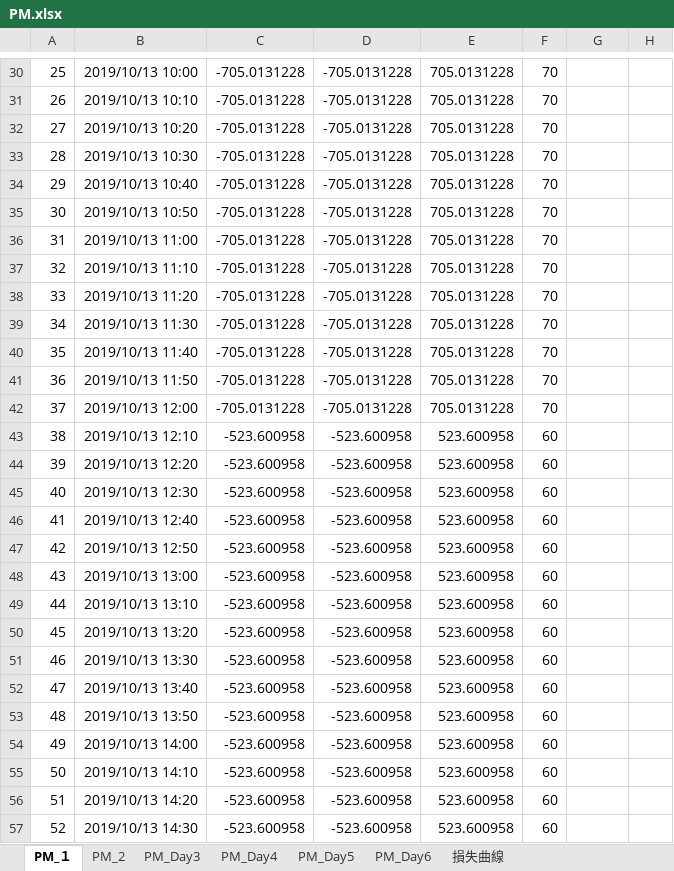
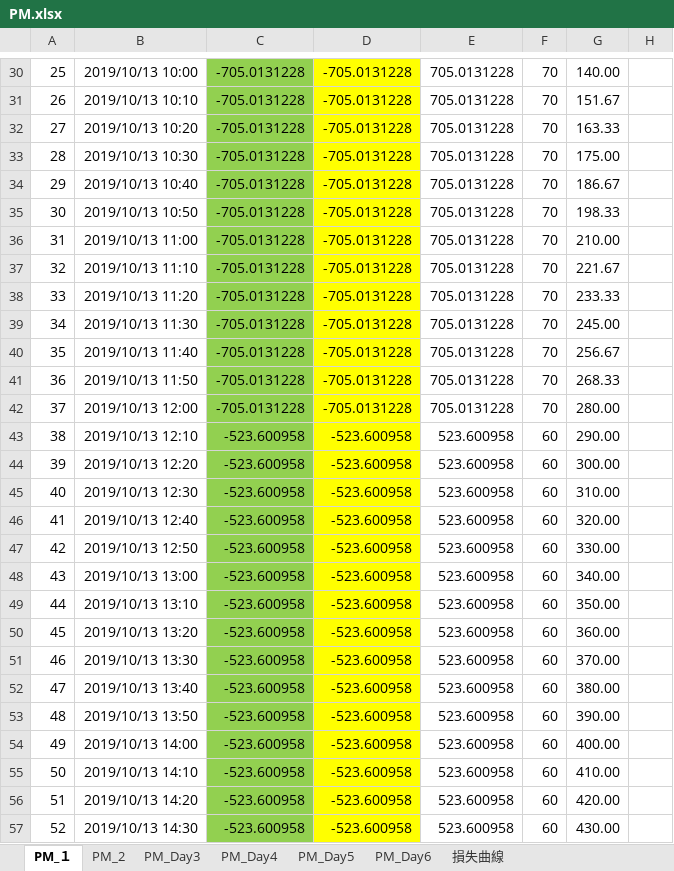
Before and after one commit to Ben1022yamazzz/solar-energy-management-, an Excel workbook: BWSC2019-EneMane/PM/PM.xlsx, sheet PM_１, drawn as a sheet; only a part is shown, gaps mark what is left out; values as stored, in another font and other column widths than the file's, no borders; charts and pictures not drawn; the diff covers the shown part only; the diff names each change by its address in the sheet, - before the commit and + after, or states it on an @@ line.

```diff
--- a/BWSC2019-EneMane/PM/PM.xlsx (sheet PM_１)
+++ b/BWSC2019-EneMane/PM/PM.xlsx (sheet PM_１)
-C30:C57 fill: none
+C30:C57 fill: #92D050
-D30:D57 fill: none
+D30:D57 fill: #FFFF00
-G30: (empty)
+G30: 140.00
-G31: (empty)
+G31: 151.67
-G32: (empty)
+G32: 163.33
-G33: (empty)
+G33: 175.00
-G34: (empty)
+G34: 186.67
-G35: (empty)
+G35: 198.33
-G36: (empty)
+G36: 210.00
-G37: (empty)
+G37: 221.67
-G38: (empty)
+G38: 233.33
-G39: (empty)
+G39: 245.00
-G40: (empty)
+G40: 256.67
-G41: (empty)
+G41: 268.33
-G42: (empty)
+G42: 280.00
-G43: (empty)
+G43: 290.00
-G44: (empty)
+G44: 300.00
-G45: (empty)
+G45: 310.00
-G46: (empty)
+G46: 320.00
-G47: (empty)
+G47: 330.00
-G48: (empty)
+G48: 340.00
-G49: (empty)
+G49: 350.00
-G50: (empty)
+G50: 360.00
-G51: (empty)
+G51: 370.00
-G52: (empty)
+G52: 380.00
-G53: (empty)
+G53: 390.00
-G54: (empty)
+G54: 400.00
-G55: (empty)
+G55: 410.00
-G56: (empty)
+G56: 420.00
-G57: (empty)
+G57: 430.00
```
Also changed, not shown: 37 edited cells and cell formats elsewhere in this sheet, BWSC2019-EneMane/Main/Main.xlsm, BWSC2019-EneMane/Ps/Ps.xlsx, 1 other file.
